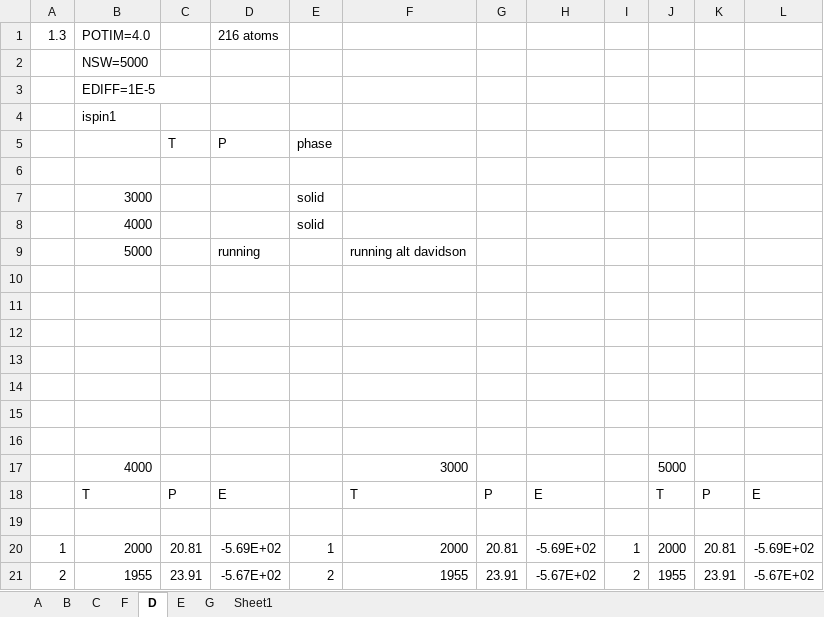
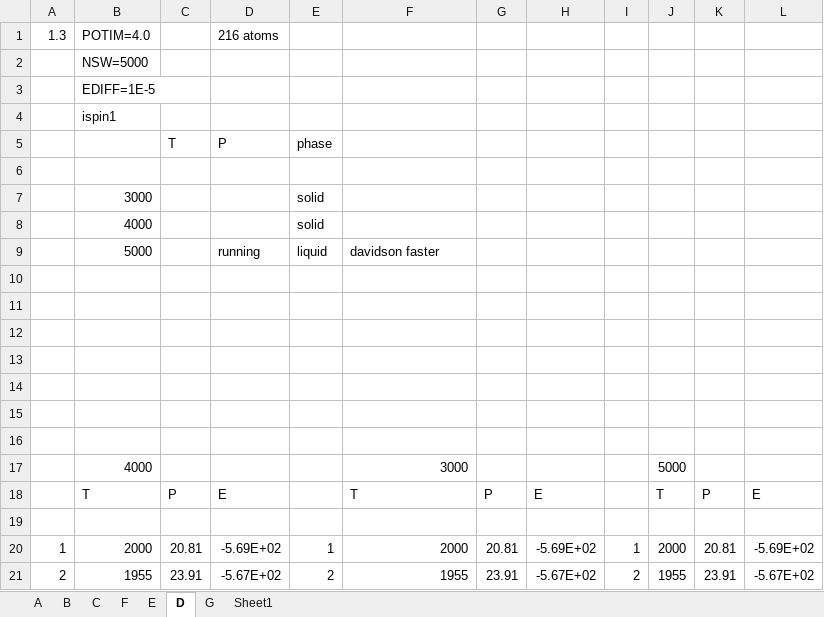
Before and after one commit to benbeeler/spreadsheets, an Excel workbook: SALT/Zmethod_KCl.xlsx, sheet D, drawn as a sheet; values as stored, in another font and other column widths than the file's, no borders; the diff names each change by its address in the sheet, - before the commit and + after, or states it on an @@ line.

```diff
--- a/SALT/Zmethod_KCl.xlsx (sheet D)
+++ b/SALT/Zmethod_KCl.xlsx (sheet D)
@@ sheet tab order changed: A | B | C | F | E | D | G | Sheet1 @@
-E9: (empty)
+E9: liquid
-F9: running alt davidson
+F9: davidson faster
```
Also changed, not shown: sheet G, 3 other files.
